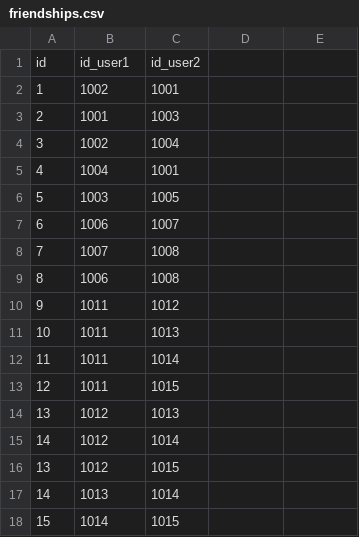
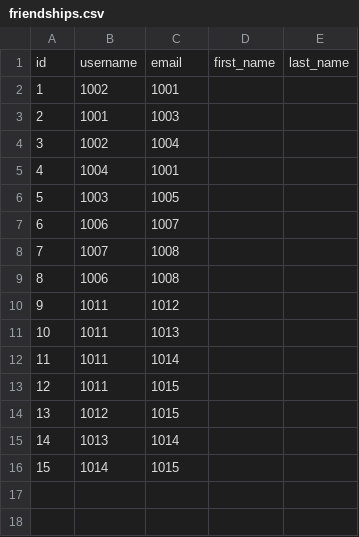
Before and after one commit to gregorianne/ToyNetwork, a CSV file: src/friendships.csv, drawn as a sheet.

```diff
--- a/src/friendships.csv
+++ b/src/friendships.csv
@@ -1,2 +1,2 @@
-id;id_user1;id_user2
+id;username;email;first_name;last_name
 1;1002;1001
@@ -13,4 +13,2 @@ id;id_user1;id_user2
 12;1011;1015
-13;1012;1013
-14;1012;1014
 13;1012;1015
```
Also changed, not shown: src/users.csv, 10 other files.
